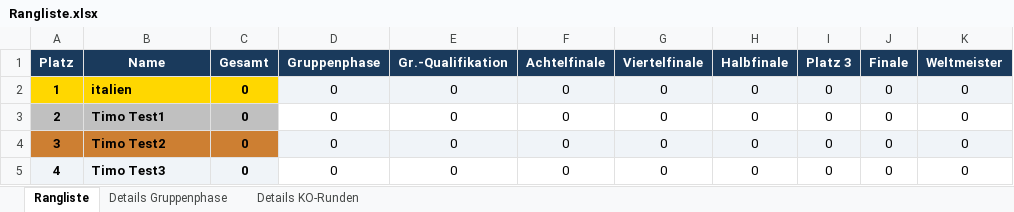
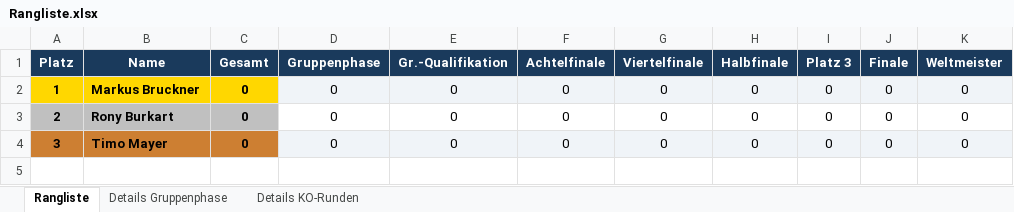
Before and after one commit to augo1337/wm2026-tippspiel, an Excel workbook: Rangliste.xlsx, sheet Rangliste, drawn as a sheet; values as stored, in another font and other column widths than the file's, no borders; the diff names each change by its address in the sheet, - before the commit and + after, or states it on an @@ line.

Commit message:
Echte Tipps: Markus Bruckner, Rony Burkart, Timo Mayer; Test-Dateien entfernt

```diff
--- a/Rangliste.xlsx (sheet Rangliste)
+++ b/Rangliste.xlsx (sheet Rangliste)
-B2 (Name): italien
+B2 (Name): Markus Bruckner
-B3 (Name): Timo Test1
+B3 (Name): Rony Burkart
-B4 (Name): Timo Test2
+B4 (Name): Timo Mayer
-row 5: 4 | Timo Test3 | 0 | 0 | 0 | 0 | 0 | 0 | 0 | 0 | 0
```
Also changed, not shown: sheet Details Gruppenphase, sheet Details KO-Runden, 8 other files.
